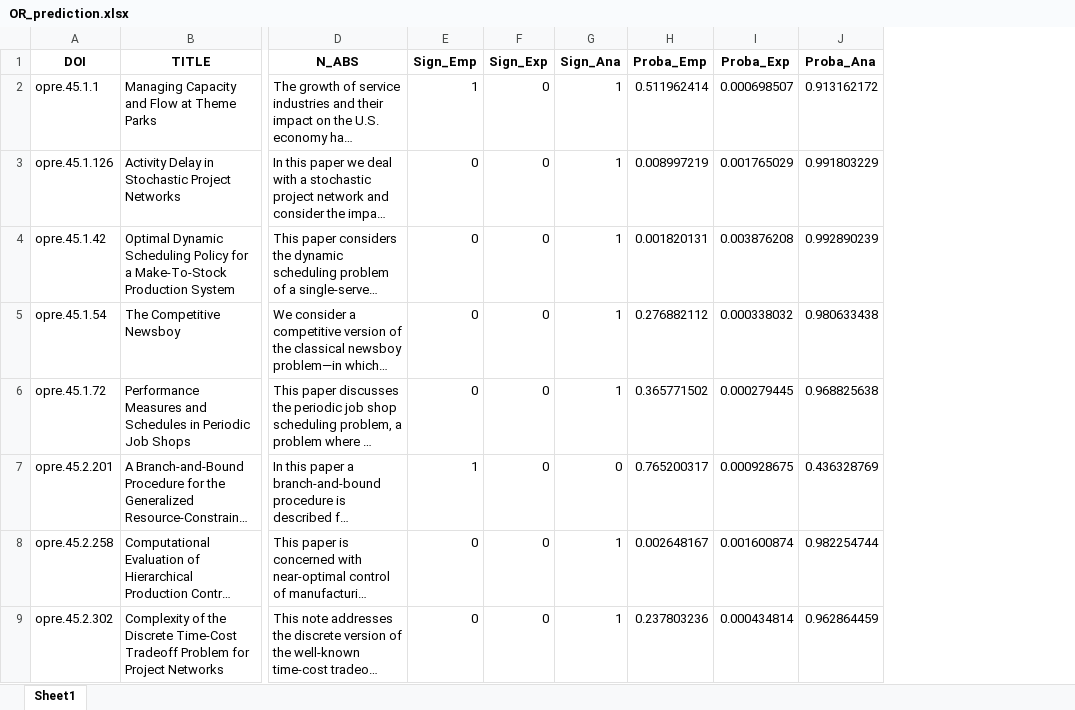
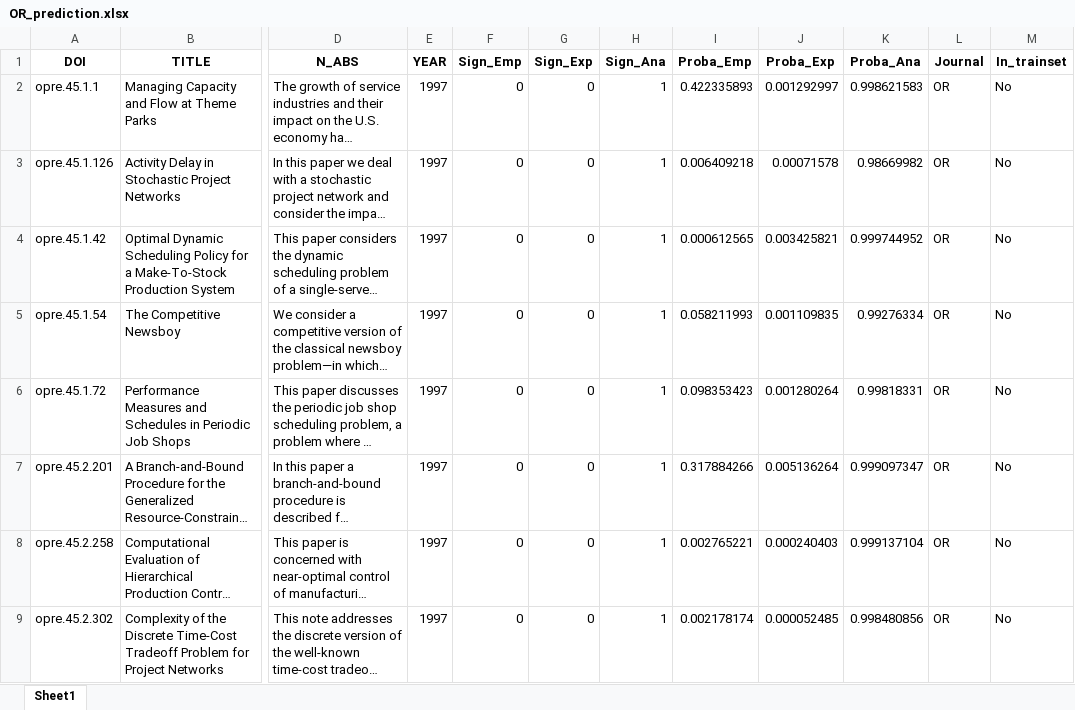
Before and after one commit to clussificate/OM-Researches-Analysis, an Excel workbook: LiteratureAnalysis/data/Data_0730/OR_prediction.xlsx, sheet Sheet1, drawn as a sheet; only a part is shown, gaps mark what is left out; long unchanged cells end in …; values as stored, in another font and other column widths than the file's, no borders; addresses are those after the commit; the diff covers the shown part only; the diff names each change by its address in the sheet, - before the commit and + after, or states it on an @@ line.

```diff
--- a/LiteratureAnalysis/data/Data_0730/OR_prediction.xlsx (sheet Sheet1)
+++ b/LiteratureAnalysis/data/Data_0730/OR_prediction.xlsx (sheet Sheet1)
+column E (YEAR), rows 2-9: all 1997
+column L (Journal), rows 2-9: all OR
+column M (In_trainset), rows 2-9: all No
-F2 (Sign_Emp): 1
+F2 (Sign_Emp): 0
-I2 (Proba_Emp): 0.511962414
+I2 (Proba_Emp): 0.422335893
-J2 (Proba_Exp): 0.000698507
+J2 (Proba_Exp): 0.001292997
-K2 (Proba_Ana): 0.913162172
+K2 (Proba_Ana): 0.998621583
-I3 (Proba_Emp): 0.008997219
+I3 (Proba_Emp): 0.006409218
-J3 (Proba_Exp): 0.001765029
+J3 (Proba_Exp): 0.00071578
-K3 (Proba_Ana): 0.991803229
+K3 (Proba_Ana): 0.98669982
-I4 (Proba_Emp): 0.001820131
+I4 (Proba_Emp): 0.000612565
-J4 (Proba_Exp): 0.003876208
+J4 (Proba_Exp): 0.003425821
-K4 (Proba_Ana): 0.992890239
+K4 (Proba_Ana): 0.999744952
-I5 (Proba_Emp): 0.276882112
+I5 (Proba_Emp): 0.058211993
-J5 (Proba_Exp): 0.000338032
+J5 (Proba_Exp): 0.001109835
-K5 (Proba_Ana): 0.980633438
+K5 (Proba_Ana): 0.99276334
-I6 (Proba_Emp): 0.365771502
+I6 (Proba_Emp): 0.098353423
-J6 (Proba_Exp): 0.000279445
+J6 (Proba_Exp): 0.001280264
-K6 (Proba_Ana): 0.968825638
+K6 (Proba_Ana): 0.99818331
-F7 (Sign_Emp): 1
+F7 (Sign_Emp): 0
-H7 (Sign_Ana): 0
+H7 (Sign_Ana): 1
-I7 (Proba_Emp): 0.765200317
+I7 (Proba_Emp): 0.317884266
-J7 (Proba_Exp): 0.000928675
+J7 (Proba_Exp): 0.005136264
-K7 (Proba_Ana): 0.436328769
+K7 (Proba_Ana): 0.999097347
-I8 (Proba_Emp): 0.002648167
+I8 (Proba_Emp): 0.002765221
-J8 (Proba_Exp): 0.001600874
+J8 (Proba_Exp): 0.000240403
-K8 (Proba_Ana): 0.982254744
+K8 (Proba_Ana): 0.999137104
-I9 (Proba_Emp): 0.237803236
+I9 (Proba_Emp): 0.002178174
-J9 (Proba_Exp): 0.000434814
+J9 (Proba_Exp): 0.000052485
-K9 (Proba_Ana): 0.962864459
+K9 (Proba_Ana): 0.998480856
```
Also changed, not shown: 1807 edited cells elsewhere in this sheet, LiteratureAnalysis/data/Data_0730/MSOM_prediction.xlsx, LiteratureAnalysis/data/Data_0730/MS_prediction.xlsx, 31 other files.
